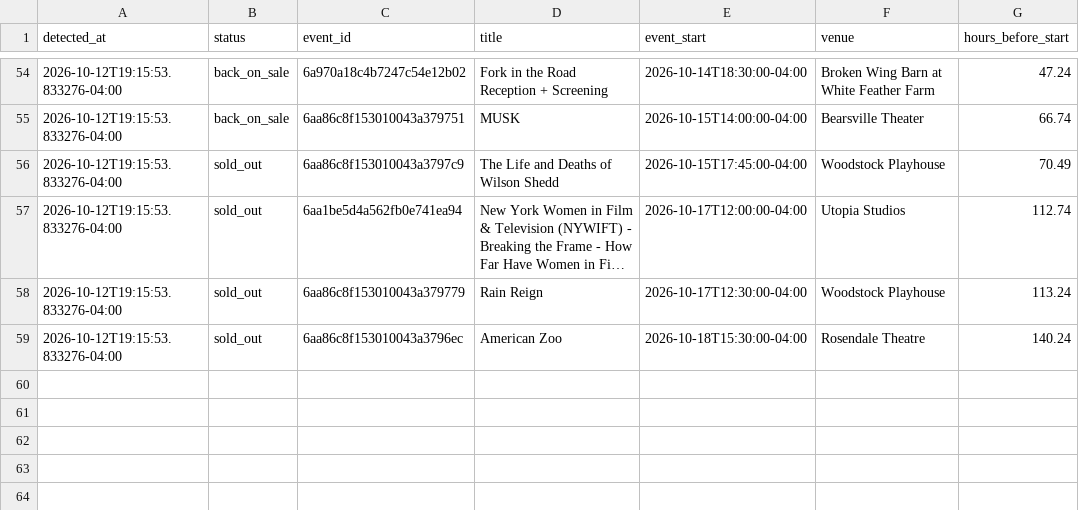
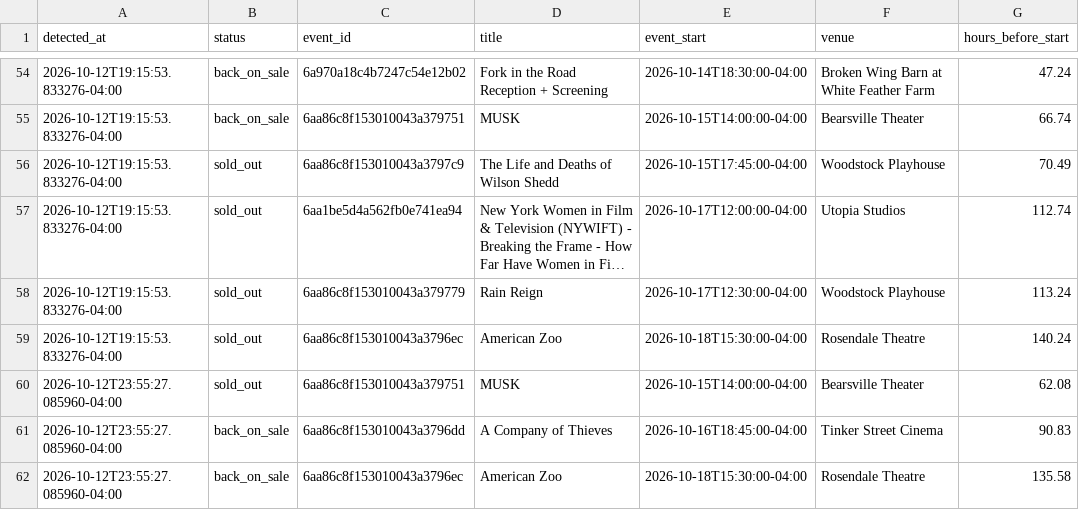
Before and after one commit to themorgantown/woodstock-filmfestival-calendar-generator, a CSV file: sellouts.csv, drawn as a sheet; only a part is shown, gaps mark what is left out; long unchanged cells end in ….

```diff
--- a/sellouts.csv
+++ b/sellouts.csv
@@ -59 +59,4 @@ detected_at,status,event_id,title,event_start,venue,hours_before_start
 2026-10-12T19:15:53.833276-04:00,sold_out,6aa86c8f153010043a3796ec,American Zoo,2026-10-18T15:30:00-04:00,Rosendale Theatre,140.24
+2026-10-12T23:55:27.085960-04:00,sold_out,6aa86c8f153010043a379751,MUSK,2026-10-15T14:00:00-04:00,Bearsville Theater,62.08
+2026-10-12T23:55:27.085960-04:00,back_on_sale,6aa86c8f153010043a3796dd,A Company of Thieves,2026-10-16T18:45:00-04:00,Tinker Street Cinema,90.83
+2026-10-12T23:55:27.085960-04:00,back_on_sale,6aa86c8f153010043a3796ec,American Zoo,2026-10-18T15:30:00-04:00,Rosendale Theatre,135.58
```
Also changed, not shown: 2 other files.
